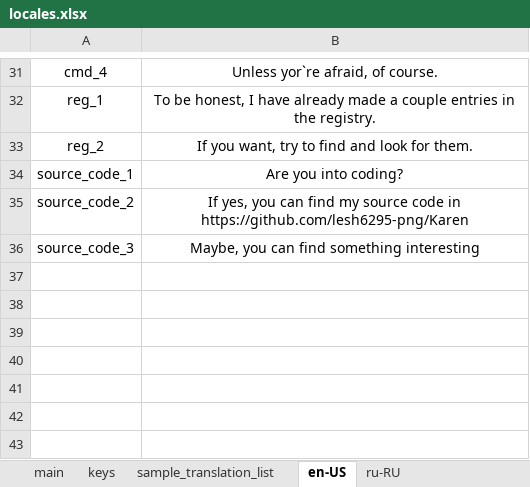
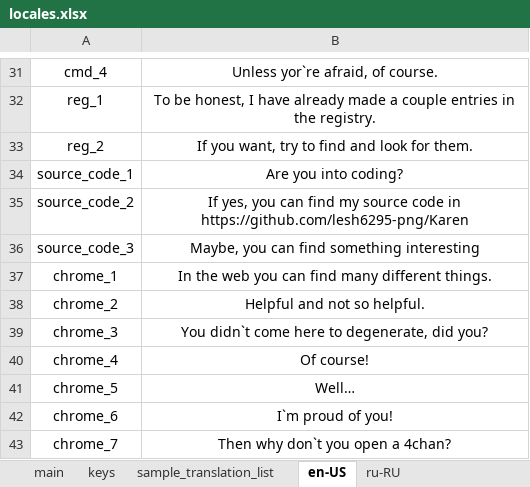
Before and after one commit to lesh6295-png/Karen, an Excel workbook: Assets/locales.xlsx, sheet en-US, drawn as a sheet; only a part is shown, gaps mark what is left out; values as stored, in another font and other column widths than the file's, no borders; the diff names each change by its address in the sheet, - before the commit and + after, or states it on an @@ line.

Commit message:
add chrome event

```diff
--- a/Assets/locales.xlsx (sheet en-US)
+++ b/Assets/locales.xlsx (sheet en-US)
+row 37: chrome_1 | In the web you can find many different things.
+row 38: chrome_2 | Helpful and not so helpful.
+row 39: chrome_3 | You didn`t come here to degenerate, did you?
+row 40: chrome_4 | Of course!
+row 41: chrome_5 | Well…
+row 42: chrome_6 | I`m proud of you!
+row 43: chrome_7 | Then why don`t you open a 4chan?
```
Also changed, not shown: sheet keys, sheet ru-RU, sheet main, 4 other files.
